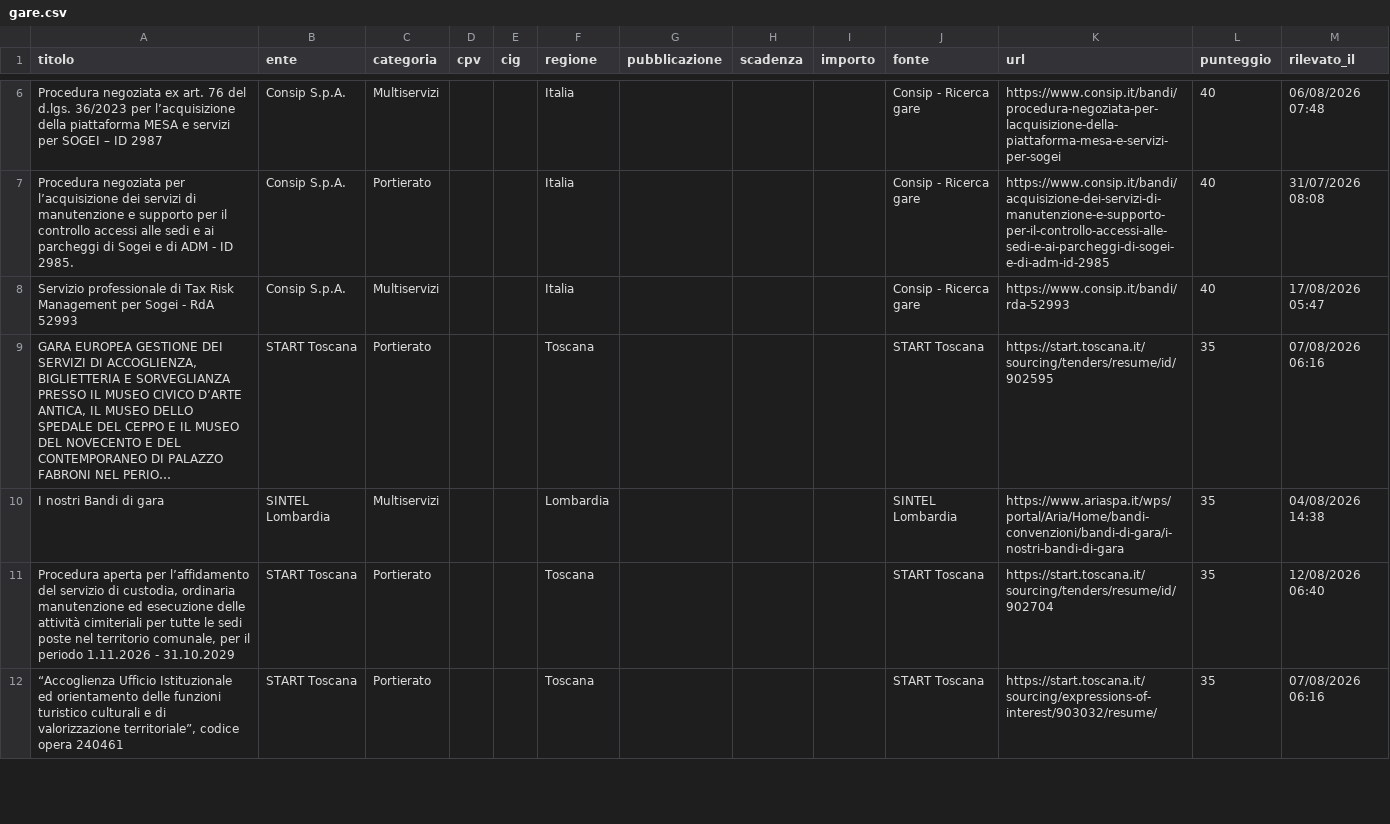
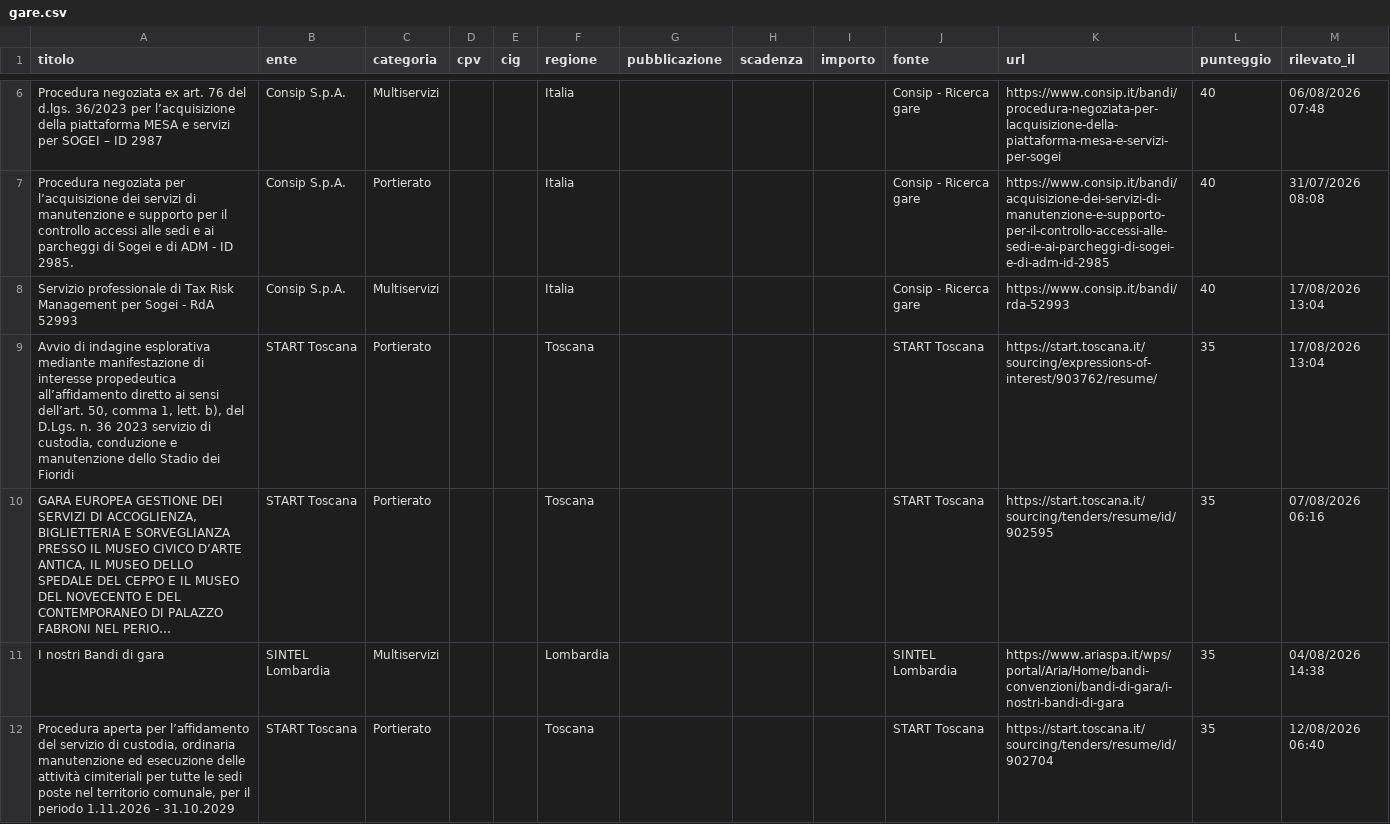
Before and after one commit to giovannipiccionebusiness-sudo/radar-appalti, a CSV file: data/gare.csv, drawn as a sheet; only a part is shown, gaps mark what is left out; the shorter side is filled out with more unchanged rows; long unchanged cells end in …; the diff names each change by its address in the sheet, - before the commit and + after, or states it on an @@ line.

```diff
--- a/data/gare.csv
+++ b/data/gare.csv
-M8 (rilevato_il): 17/08/2026 05:47
+M8 (rilevato_il): 17/08/2026 13:04
+row 9: Avvio di indagine esplorativa mediante manifestazione di interesse propedeutica all’affidamento diretto ai sensi dell’art. 50, comma 1, lett. b), del D.Lgs. n. 36 2023 servizio di custodia, conduzione e manutenzione dello Stadio dei Fioridi | START Toscana | Portierato |  |  | Toscana |  |  |  | START Toscana | https://start.toscana.it/sourcing/expressions-of-interest/903762/resume/ | 35 | 17/08/2026 13:04
```
Also changed, not shown: 1 other file.
